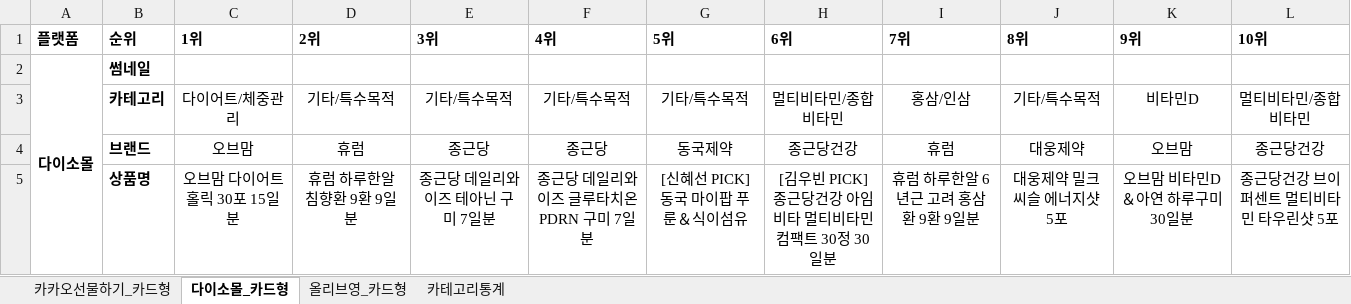
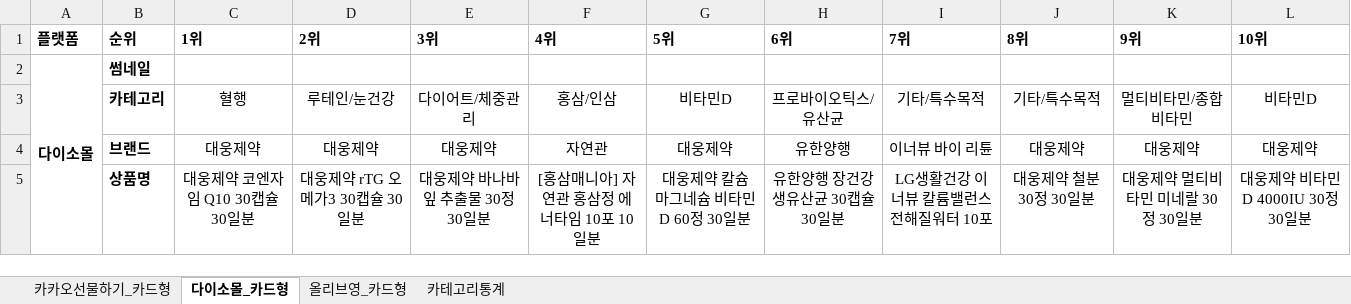
Before and after one commit to primexx98-sudo/online-mall-ranking, an Excel workbook: data/daily/2026-09/2026-09-13.xlsx, sheet 다이소몰_카드형, drawn as a sheet; only a part is shown; values as stored, in another font and other column widths than the file's, no borders; charts and pictures not drawn; the diff covers the shown part only; the diff names each change by its address in the sheet, - before the commit and + after, or states it on an @@ line.

```diff
--- a/data/daily/2026-09/2026-09-13.xlsx (sheet 다이소몰_카드형)
+++ b/data/daily/2026-09/2026-09-13.xlsx (sheet 다이소몰_카드형)
-C3 (1위): 다이어트/체중관리
+C3 (1위): 혈행
-D3 (2위): 기타/특수목적
+D3 (2위): 루테인/눈건강
-E3 (3위): 기타/특수목적
+E3 (3위): 다이어트/체중관리
-F3 (4위): 기타/특수목적
+F3 (4위): 홍삼/인삼
-G3 (5위): 기타/특수목적
+G3 (5위): 비타민D
-H3 (6위): 멀티비타민/종합비타민
+H3 (6위): 프로바이오틱스/유산균
-I3 (7위): 홍삼/인삼
+I3 (7위): 기타/특수목적
-K3 (9위): 비타민D
+K3 (9위): 멀티비타민/종합비타민
-L3 (10위): 멀티비타민/종합비타민
+L3 (10위): 비타민D
-C4 (1위): 오브맘
+C4 (1위): 대웅제약
-D4 (2위): 휴럼
+D4 (2위): 대웅제약
-E4 (3위): 종근당
+E4 (3위): 대웅제약
-F4 (4위): 종근당
+F4 (4위): 자연관
-G4 (5위): 동국제약
+G4 (5위): 대웅제약
-H4 (6위): 종근당건강
+H4 (6위): 유한양행
-I4 (7위): 휴럼
+I4 (7위): 이너뷰 바이 리튠
-K4 (9위): 오브맘
+K4 (9위): 대웅제약
-L4 (10위): 종근당건강
+L4 (10위): 대웅제약
-C5 (1위): 오브맘 다이어트 홀릭 30포 15일분
+C5 (1위): 대웅제약 코엔자임 Q10 30캡슐 30일분
-D5 (2위): 휴럼 하루한알 침향환 9환 9일분
+D5 (2위): 대웅제약 rTG 오메가3 30캡슐 30일분
-E5 (3위): 종근당 데일리와이즈 테아닌 구미 7일분
+E5 (3위): 대웅제약 바나바잎 추출물 30정 30일분
-F5 (4위): 종근당 데일리와이즈 글루타치온 PDRN 구미 7일분
+F5 (4위): [홍삼매니아] 자연관 홍삼정 에너타임 10포 10일분
-G5 (5위): [신혜선 PICK] 동국 마이팝 푸룬＆식이섬유
+G5 (5위): 대웅제약 칼슘 마그네슘 비타민D 60정 30일분
-H5 (6위): [김우빈 PICK] 종근당건강 아임비타 멀티비타민 컴팩트 30정 30일분
+H5 (6위): 유한양행 장건강 생유산균 30캡슐 30일분
-I5 (7위): 휴럼 하루한알 6년근 고려 홍삼환 9환 9일분
+I5 (7위): LG생활건강 이너뷰 칼륨밸런스 전해질워터 10포
-J5 (8위): 대웅제약 밀크씨슬 에너지샷 5포
+J5 (8위): 대웅제약 철분 30정 30일분
-K5 (9위): 오브맘 비타민D＆아연 하루구미 30일분
+K5 (9위): 대웅제약 멀티비타민 미네랄 30정 30일분
-L5 (10위): 종근당건강 브이퍼센트 멀티비타민 타우린샷 5포
+L5 (10위): 대웅제약 비타민D 4000IU 30정 30일분
```
Also changed, not shown: 39 edited cells elsewhere in this sheet, sheet 카카오선물하기_카드형, sheet 올리브영_카드형, sheet 카테고리통계, charts or pictures.
